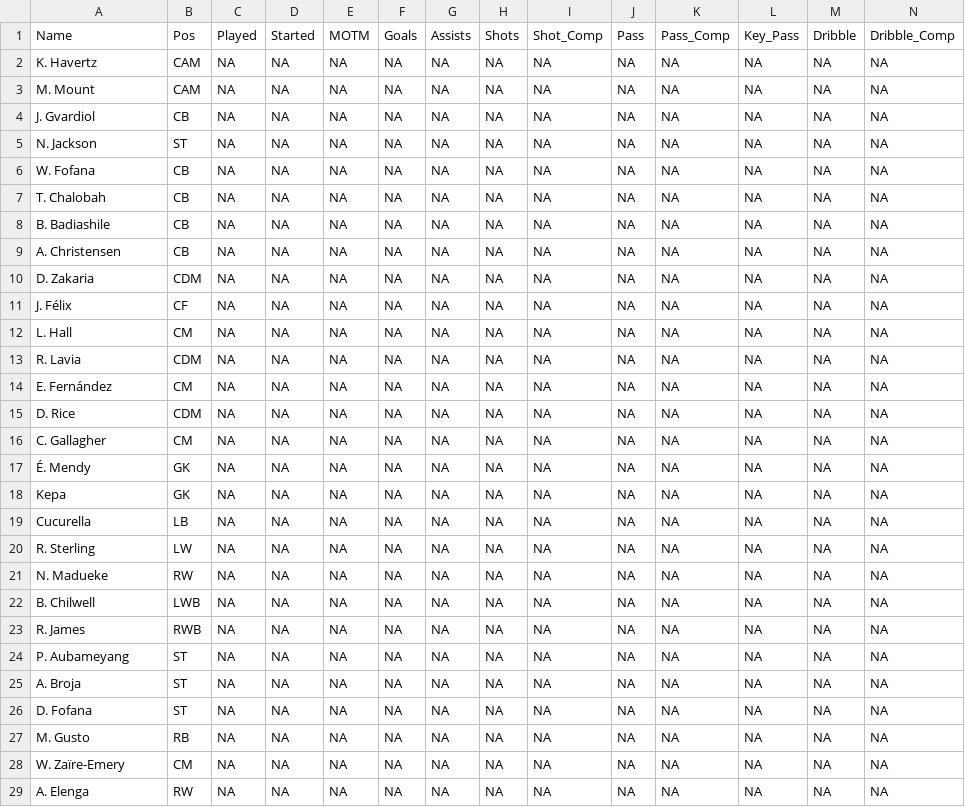
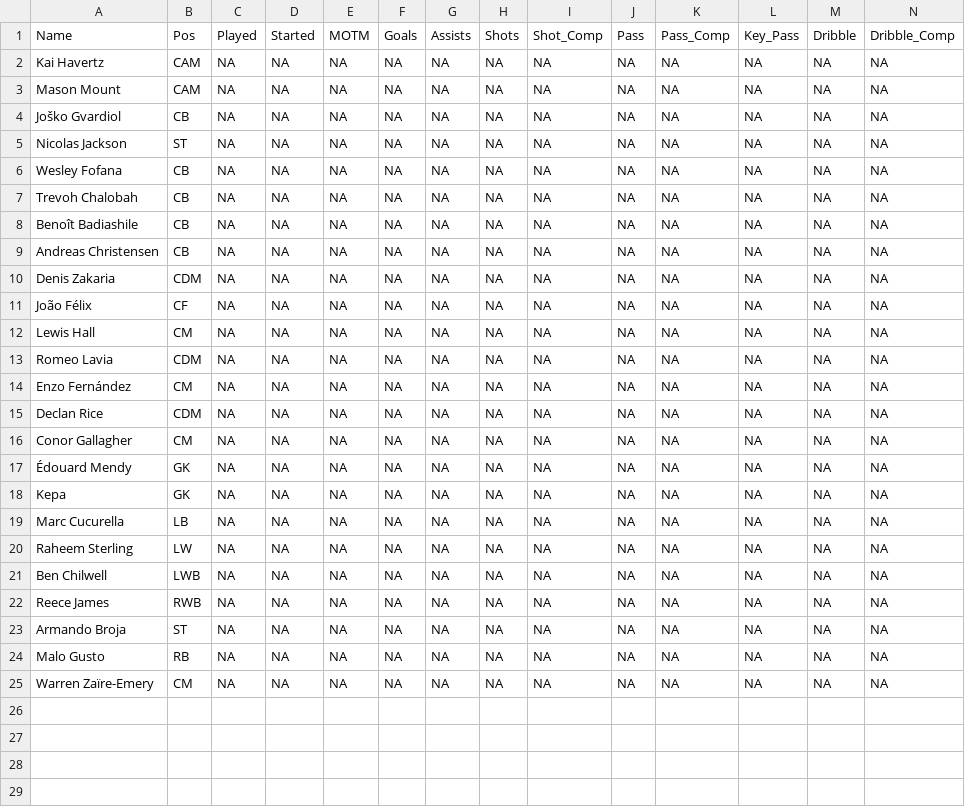
Before and after one commit to WXYS1209/FIFA_Career_Recording, a CSV file: ShinyApp/data/Season1/FA/merged_data_FA.csv, drawn as a sheet; only a part is shown; removed rows and columns are numbered as before the commit, all else as after; rows hold the shown columns only; the diff names each change by its address in the sheet, - before the commit and + after, or states it on an @@ line.

```diff
--- a/ShinyApp/data/Season1/FA/merged_data_FA.csv
+++ b/ShinyApp/data/Season1/FA/merged_data_FA.csv
-A2: K. Havertz
+A2: Kai Havertz
-A3: M. Mount
+A3: Mason Mount
-A4: J. Gvardiol
+A4: Joško Gvardiol
-A5: N. Jackson
+A5: Nicolas Jackson
-A6: W. Fofana
+A6: Wesley Fofana
-A7: T. Chalobah
+A7: Trevoh Chalobah
-A8: B. Badiashile
+A8: Benoît Badiashile
-A9: A. Christensen
+A9: Andreas Christensen
-A10: D. Zakaria
+A10: Denis Zakaria
-A11: J. Félix
+A11: João Félix
-A12: L. Hall
+A12: Lewis Hall
-A13: R. Lavia
+A13: Romeo Lavia
-A14: E. Fernández
+A14: Enzo Fernández
-A15: D. Rice
+A15: Declan Rice
-A16: C. Gallagher
+A16: Conor Gallagher
-A17: É. Mendy
+A17: Édouard Mendy
-A19: Cucurella
+A19: Marc Cucurella
-A20: R. Sterling
+A20: Raheem Sterling
-row 21: N. Madueke | RW | NA | NA | NA | NA | NA | NA | NA | NA | NA | NA | NA | NA
-A21: B. Chilwell
+A21: Ben Chilwell
-A22: R. James
+A22: Reece James
-row 24: P. Aubameyang | ST | NA | NA | NA | NA | NA | NA | NA | NA | NA | NA | NA | NA
-A23: A. Broja
+A23: Armando Broja
-row 26: D. Fofana | ST | NA | NA | NA | NA | NA | NA | NA | NA | NA | NA | NA | NA
-A24: M. Gusto
+A24: Malo Gusto
-A25: W. Zaïre-Emery
+A25: Warren Zaïre-Emery
-row 29: A. Elenga | RW | NA | NA | NA | NA | NA | NA | NA | NA | NA | NA | NA | NA
```
Also changed, not shown: ShinyApp/data/OverAllSeasons.csv, ShinyApp/data/Season1/CC/merged_data_CC.csv, 24 other files.
